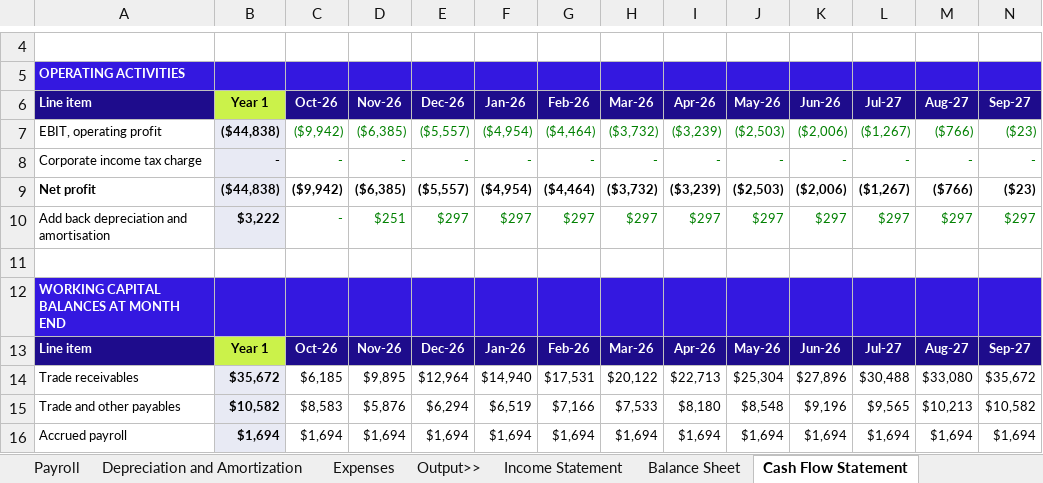
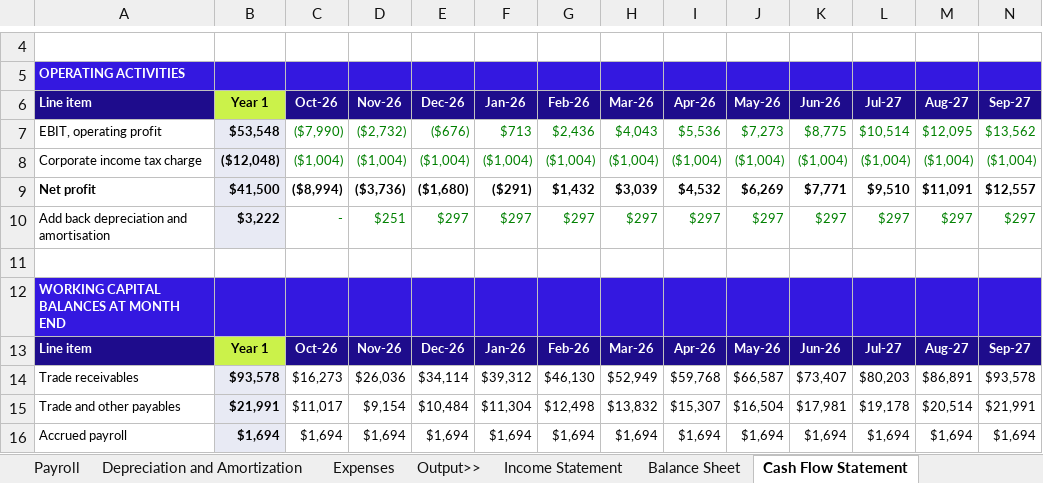
Before and after one commit to AbdelrhmanSoliman96/Abdelrhman-Soliman, an Excel workbook: output/StartPad_Financial_Model.xlsx, sheet Cash Flow Statement, drawn as a sheet; only a part is shown, gaps mark what is left out; values as stored, in another font and other column widths than the file's, no borders; removed rows and columns are numbered as before the commit, all else as after; rows hold the shown columns only; the diff covers the shown part only; the diff names each change by its address in the sheet, - before the commit and + after, or states it on an @@ line.

```diff
--- a/output/StartPad_Financial_Model.xlsx (sheet Cash Flow Statement)
+++ b/output/StartPad_Financial_Model.xlsx (sheet Cash Flow Statement)
-row 7: EBIT, operating profit | ($44,838) | ($9,942) | ($6,385) | ($5,557) | ($4,954) | ($4,464) | ($3,732) | ($3,239) | ($2,503) | ($2,006) | ($1,267) | ($766) | ($23)
-row 8: Corporate income tax charge | - | - | - | - | - | - | - | - | - | - | - | - | -
-row 9: Net profit | ($44,838) | ($9,942) | ($6,385) | ($5,557) | ($4,954) | ($4,464) | ($3,732) | ($3,239) | ($2,503) | ($2,006) | ($1,267) | ($766) | ($23)
+row 7: EBIT, operating profit | $53,548 | ($7,990) | ($2,732) | ($676) | $713 | $2,436 | $4,043 | $5,536 | $7,273 | $8,775 | $10,514 | $12,095 | $13,562
+row 8: Corporate income tax charge | ($12,048) | ($1,004) | ($1,004) | ($1,004) | ($1,004) | ($1,004) | ($1,004) | ($1,004) | ($1,004) | ($1,004) | ($1,004) | ($1,004) | ($1,004)
+row 9: Net profit | $41,500 | ($8,994) | ($3,736) | ($1,680) | ($291) | $1,432 | $3,039 | $4,532 | $6,269 | $7,771 | $9,510 | $11,091 | $12,557
-B14: $35,672
+B14: $93,578
-C14: $6,185
+C14: $16,273
-D14: $9,895
+D14: $26,036
-E14: $12,964
+E14: $34,114
-F14: $14,940
+F14: $39,312
-G14: $17,531
+G14: $46,130
-H14: $20,122
+H14: $52,949
-I14: $22,713
+I14: $59,768
-J14: $25,304
+J14: $66,587
-K14: $27,896
+K14: $73,407
-L14: $30,488
+L14: $80,203
-M14: $33,080
+M14: $86,891
-N14: $35,672
+N14: $93,578
-row 15: Trade and other payables | $10,582 | $8,583 | $5,876 | $6,294 | $6,519 | $7,166 | $7,533 | $8,180 | $8,548 | $9,196 | $9,565 | $10,213 | $10,582
+row 15: Trade and other payables | $21,991 | $11,017 | $9,154 | $10,484 | $11,304 | $12,498 | $13,832 | $15,307 | $16,504 | $17,981 | $19,178 | $20,514 | $21,991
```
Also changed, not shown: 14 added rows, 14 removed rows and 134 edited cells elsewhere in this sheet, sheet Expenses, sheet Revenue Streams, sheet Acquisitions, sheet Actuals, sheet Total Revenue, sheet GTM Capacity and Timing, 10 more sheets, hidden cells, charts or pictures, 19 other files.
